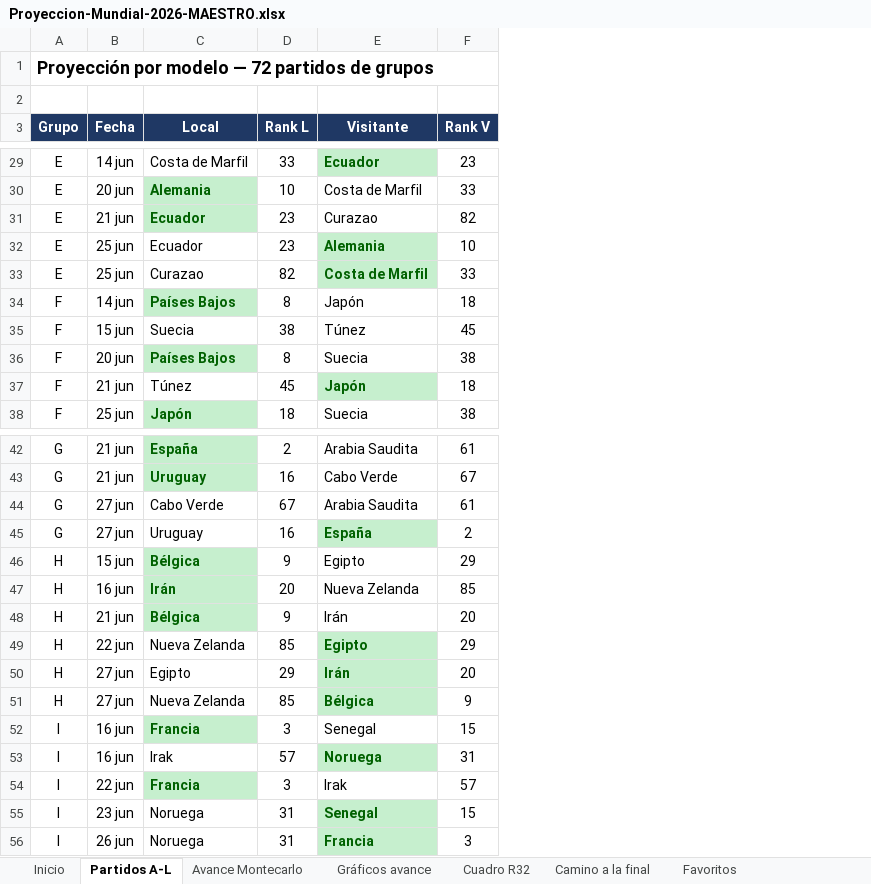
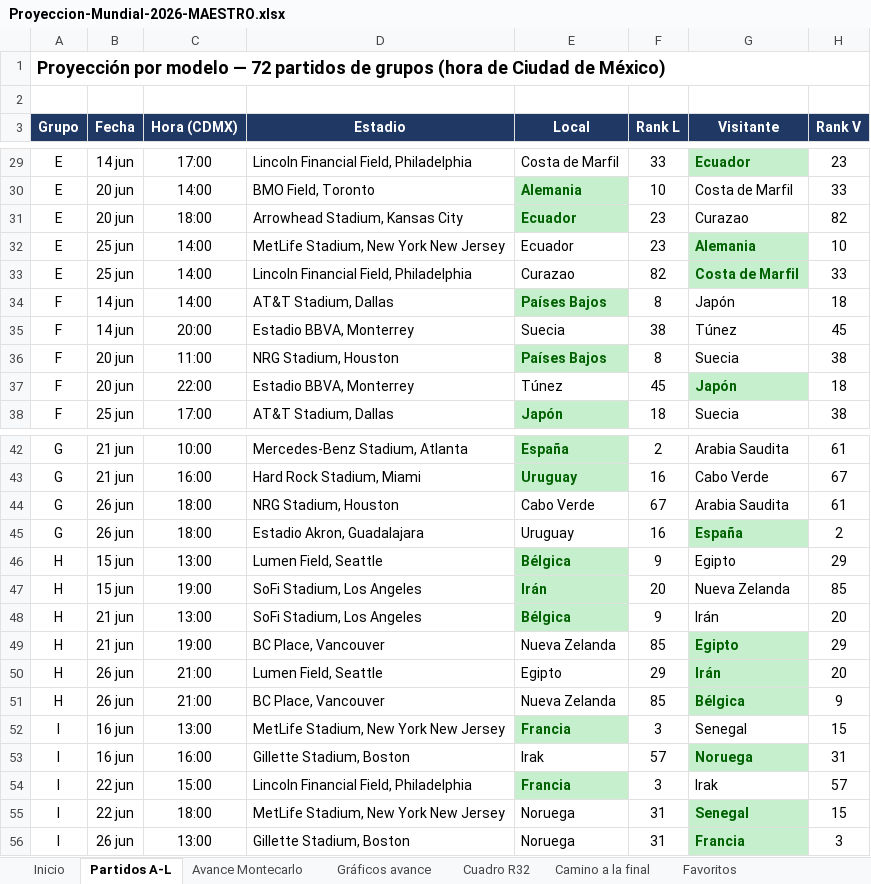
Before and after one commit to vixbee/mundial-2026, an Excel workbook: Proyeccion-Mundial-2026-MAESTRO.xlsx, sheet Partidos A-L, drawn as a sheet; only a part is shown, gaps mark what is left out; values as stored, in another font and other column widths than the file's, no borders; charts and pictures not drawn; the diff covers the shown part only; the diff names each change by its address in the sheet, - before the commit and + after, or states it on an @@ line.

```diff
--- a/Proyeccion-Mundial-2026-MAESTRO.xlsx (sheet Partidos A-L)
+++ b/Proyeccion-Mundial-2026-MAESTRO.xlsx (sheet Partidos A-L)
+column C (Hora (CDMX)), rows 29-38: 17:00 | 14:00 | 18:00 | 14:00 | 14:00 | 14:00 | 20:00 | 11:00 | 22:00 | 17:00; rows 42-56: 10:00 | 16:00 | 18:00 | 18:00 | 13:00 | 19:00 | 13:00 | 19:00 | 21:00 | 21:00 | 13:00 | 16:00 | 15:00 | 18:00 | 13:00
+column D (Estadio), rows 29-38: Lincoln Financial Field, Philadelphia | BMO Field, Toronto | Arrowhead Stadium, Kansas City | MetLife Stadium, New York New Jersey | Lincoln Financial Field, Philadelphia | AT&T Stadium, Dallas | Estadio BBVA, Monterrey | NRG Stadium, Houston | Estadio BBVA, Monterrey | AT&T Stadium, Dallas; rows 42-56: Mercedes-Benz Stadium, Atlanta | Hard Rock Stadium, Miami | NRG Stadium, Houston | Estadio Akron, Guadalajara | Lumen Field, Seattle | SoFi Stadium, Los Angeles | SoFi Stadium, Los Angeles | BC Place, Vancouver | Lumen Field, Seattle | BC Place, Vancouver | MetLife Stadium, New York New Jersey | Gillette Stadium, Boston | Lincoln Financial Field, Philadelphia | MetLife Stadium, New York New Jersey | Gillette Stadium, Boston
-A1 (Grupo): …de grupos
+A1 (Grupo): …de grupos (hora de Ciudad de México)
-B31 (Fecha): 21 jun
+B31 (Fecha): 20 jun
-B35 (Fecha): 15 jun
+B35 (Fecha): 14 jun
-B37 (Fecha): 21 jun
+B37 (Fecha): 20 jun
-B44:B45 (Fecha): 27 jun
+B44:B45 (Fecha): 26 jun
-B47 (Fecha): 16 jun
+B47 (Fecha): 15 jun
-B49 (Fecha): 22 jun
+B49 (Fecha): 21 jun
-B50:B51 (Fecha): 27 jun
+B50:B51 (Fecha): 26 jun
-B55 (Fecha): 23 jun
+B55 (Fecha): 22 jun
```
Also changed, not shown: 18 edited cells elsewhere in this sheet, formulas that keep their value, charts or pictures, 1 other file.
